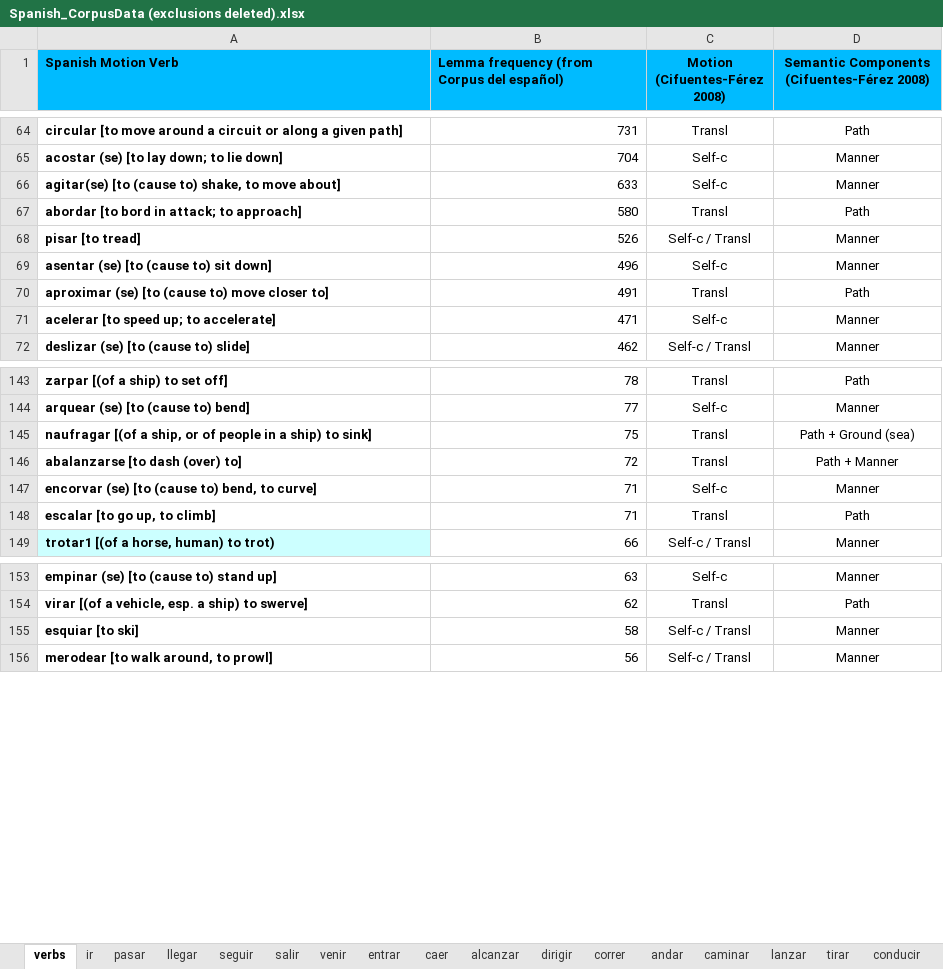
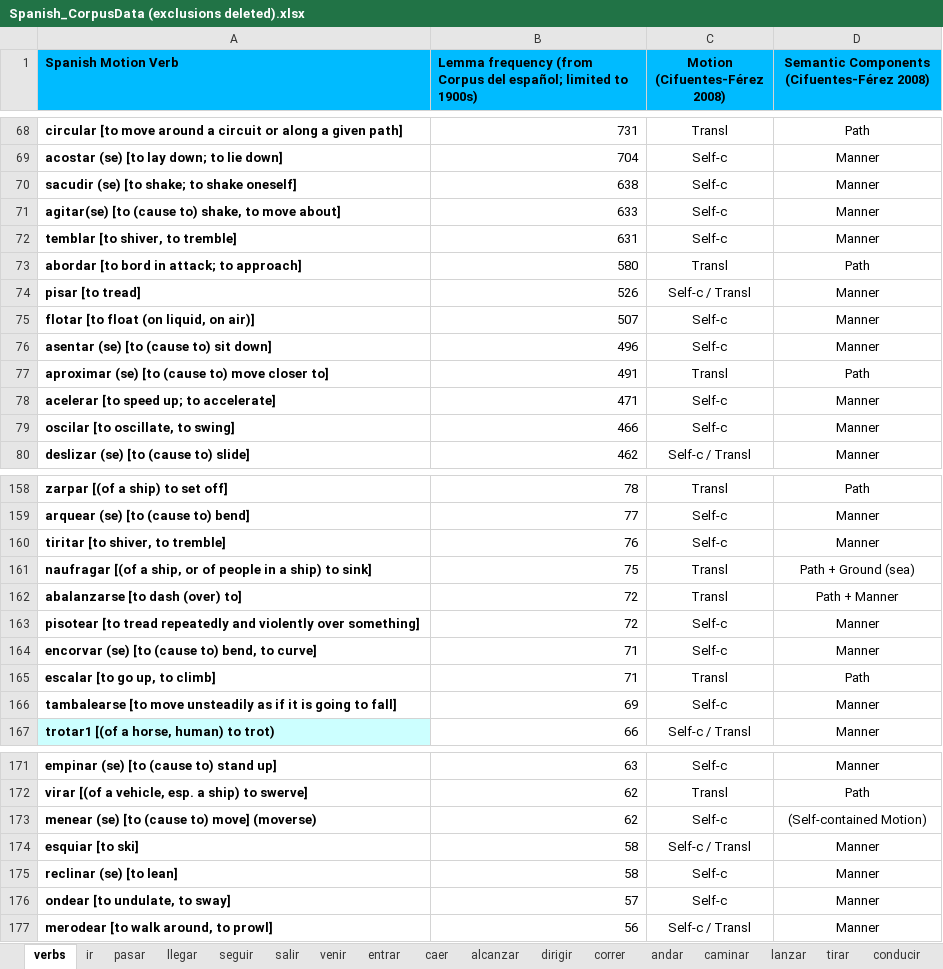
Before and after one commit to sduffy49/temporal_motion_typological_perspective, an Excel workbook: Spanish_CorpusData (exclusions deleted).xlsx, sheet verbs, drawn as a sheet; only a part is shown, gaps mark what is left out; values as stored, in another font and other column widths than the file's, no borders; the diff covers the shown part only; the diff names each change by its address in the sheet, - before the commit and + after, or states it on an @@ line.

```diff
--- a/Spanish_CorpusData (exclusions deleted).xlsx (sheet verbs)
+++ b/Spanish_CorpusData (exclusions deleted).xlsx (sheet verbs)
-B1: …Corpus del español)
+B1: …Corpus del español; limited to 1900s)
+row 70: sacudir (se) [to shake; to shake oneself] | 638 | Self-c | Manner
+row 72: temblar [to shiver, to tremble] | 631 | Self-c | Manner
+row 75: flotar [to float (on liquid, on air)] | 507 | Self-c | Manner
+row 79: oscilar [to oscillate, to swing] | 466 | Self-c | Manner
+row 160: tiritar [to shiver, to tremble] | 76 | Self-c | Manner
+row 163: pisotear [to tread repeatedly and violently over something] | 72 | Self-c | Manner
+row 166: tambalearse [to move unsteadily as if it is going to fall] | 69 | Self-c | Manner
+row 173: menear (se) [to (cause to) move] (moverse) | 62 | Self-c | (Self-contained Motion)
+row 175: reclinar (se) [to lean] | 58 | Self-c | Manner
+row 176: ondear [to undulate, to sway] | 57 | Self-c | Manner
```
Also changed, not shown: 24 added rows, 34 removed rows and 5 edited cells elsewhere in this sheet.
